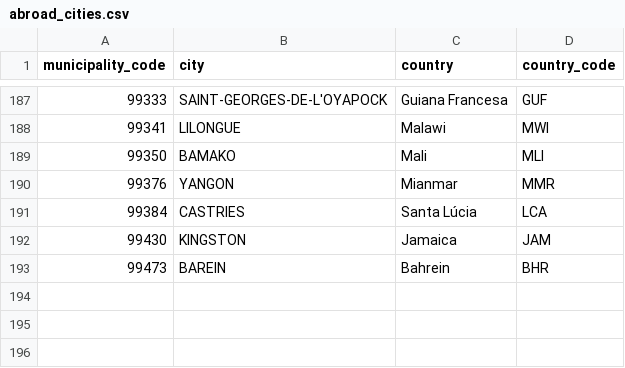
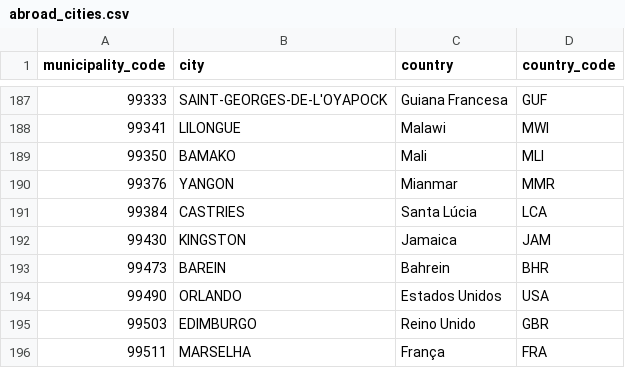
Before and after one commit to Kotzly/apuracaoeleicoes, a CSV file: election_tally/data/abroad_cities.csv, drawn as a sheet; only a part is shown, gaps mark what is left out.

```diff
--- a/election_tally/data/abroad_cities.csv
+++ b/election_tally/data/abroad_cities.csv
@@ -193 +193,4 @@ municipality_code,city,country,country_code
 99473,BAREIN,Bahrein,BHR
+99490,ORLANDO,Estados Unidos,USA
+99503,EDIMBURGO,Reino Unido,GBR
+99511,MARSELHA,França,FRA
```
Also changed, not shown: 3 other files.
